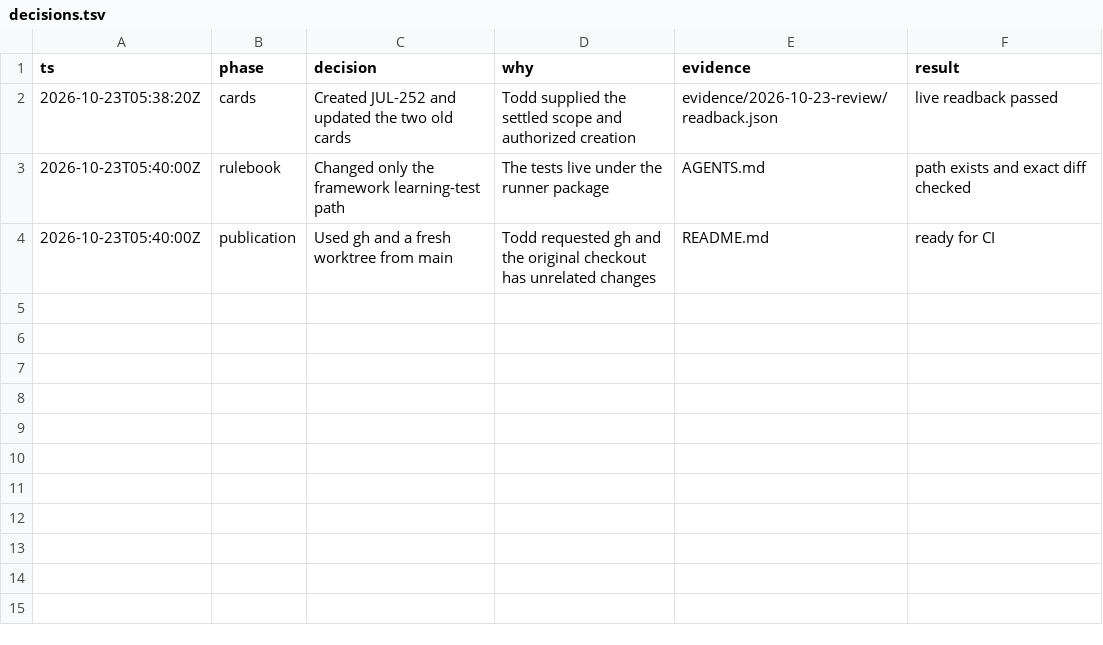
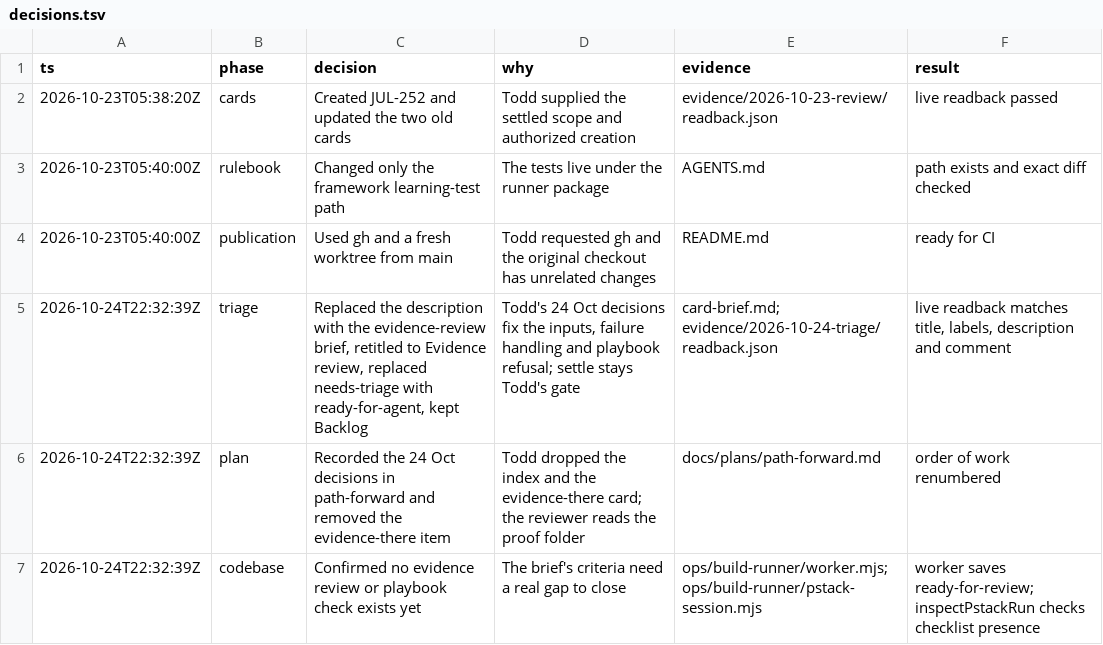
Before and after one commit to toddwyder/julia-next, a TSV file: docs/agents/jul-252/decisions.tsv, drawn as a sheet; the diff names each change by its address in the sheet, - before the commit and + after, or states it on an @@ line.

Commit message:
docs(jul-252): triage the evidence review with Todd's 24 Oct decisions
Record the inputs and failure handling Todd settled on 24 October:
the reviewer reads the proof folder with no evidence index, the
evidence-there card is dropped, a first failed review moves the card
to Remediation with an automatic Bug fix run from the findings, and a
second failure runs an Investigation for the root cause before the card
stops. Build and remediation runs record a required playbook and the
machine saves no result for a checklist that follows another one.

Update path-forward, the glossary, and the JUL-252 triage record, and
write the agent brief the Linear card now carries.

Co-authored-by: CommandCodeBot <noreply@commandcode.ai>

```diff
--- a/docs/agents/jul-252/decisions.tsv
+++ b/docs/agents/jul-252/decisions.tsv
+row 5: 2026-10-24T22:32:39Z | triage | Replaced the description with the evidence-review brief, retitled to Evidence review, replaced needs-triage with ready-for-agent, kept Backlog | Todd's 24 Oct decisions fix the inputs, failure handling and playbook refusal; settle stays Todd's gate | card-brief.md; evidence/2026-10-24-triage/readback.json | live readback matches title, labels, description and comment
+row 6: 2026-10-24T22:32:39Z | plan | Recorded the 24 Oct decisions in path-forward and removed the evidence-there item | Todd dropped the index and the evidence-there card; the reviewer reads the proof folder | docs/plans/path-forward.md | order of work renumbered
+row 7: 2026-10-24T22:32:39Z | codebase | Confirmed no evidence review or playbook check exists yet | The brief's criteria need a real gap to close | ops/build-runner/worker.mjs; ops/build-runner/pstack-session.mjs | worker saves ready-for-review; inspectPstackRun checks checklist presence
```
Also changed, not shown: 5 other files.
